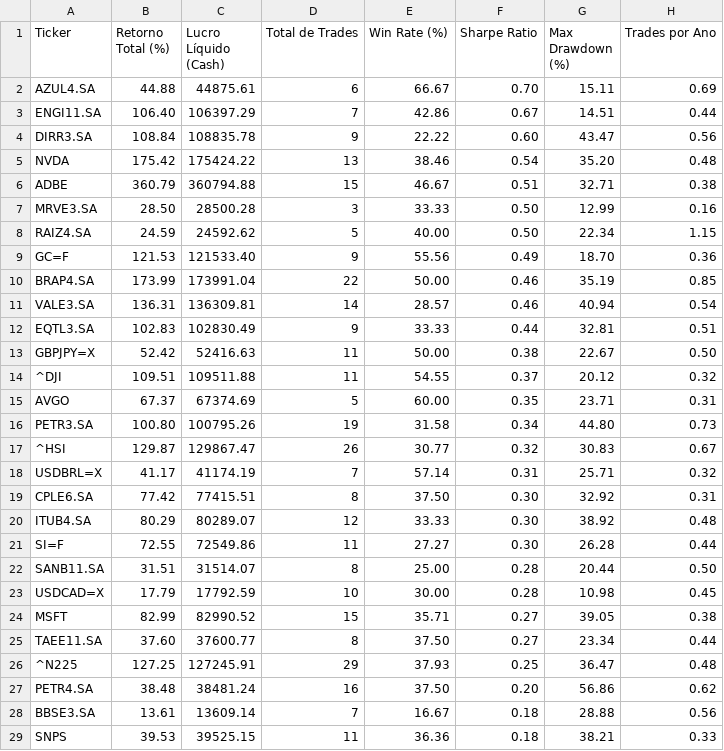
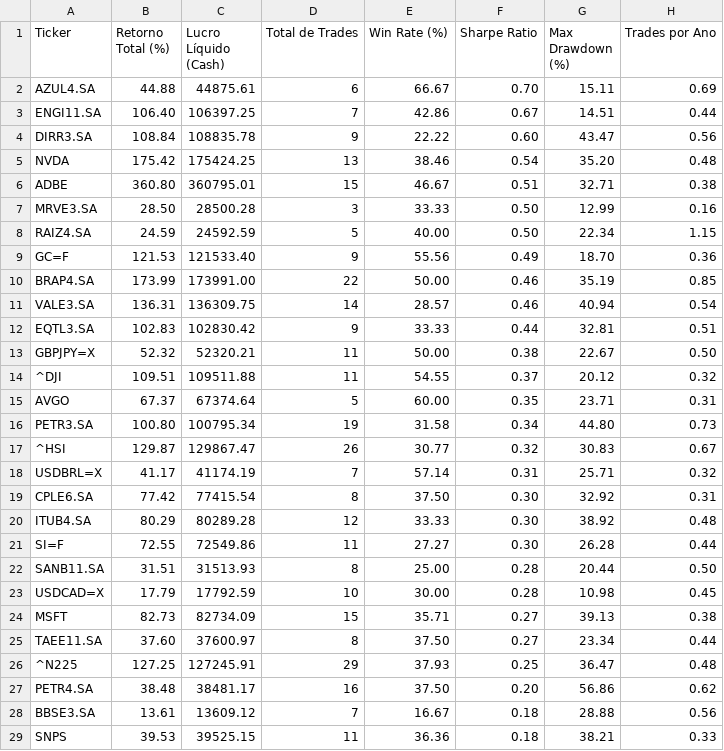
Before and after one commit to alciviny/quantitative-trading-system, a CSV file: co-piloto-quant/data/reports/ranking_backtest.csv, drawn as a sheet; only a part is shown; the diff covers the shown part only.

```diff
--- a/co-piloto-quant/data/reports/ranking_backtest.csv
+++ b/co-piloto-quant/data/reports/ranking_backtest.csv
@@ -2,28 +2,28 @@ Ticker,Retorno Total (%),Lucro Líquido (Cash),Total de Trades,Win Rate (%),Shar
 AZUL4.SA,44.88,44875.61,6,66.67,0.70,15.11,0.69
-ENGI11.SA,106.40,106397.29,7,42.86,0.67,14.51,0.44
+ENGI11.SA,106.40,106397.25,7,42.86,0.67,14.51,0.44
 DIRR3.SA,108.84,108835.78,9,22.22,0.60,43.47,0.56
-NVDA,175.42,175424.22,13,38.46,0.54,35.20,0.48
-ADBE,360.79,360794.88,15,46.67,0.51,32.71,0.38
+NVDA,175.42,175424.25,13,38.46,0.54,35.20,0.48
+ADBE,360.80,360795.01,15,46.67,0.51,32.71,0.38
 MRVE3.SA,28.50,28500.28,3,33.33,0.50,12.99,0.16
-RAIZ4.SA,24.59,24592.62,5,40.00,0.50,22.34,1.15
+RAIZ4.SA,24.59,24592.59,5,40.00,0.50,22.34,1.15
 GC=F,121.53,121533.40,9,55.56,0.49,18.70,0.36
-BRAP4.SA,173.99,173991.04,22,50.00,0.46,35.19,0.85
-VALE3.SA,136.31,136309.81,14,28.57,0.46,40.94,0.54
-EQTL3.SA,102.83,102830.49,9,33.33,0.44,32.81,0.51
-GBPJPY=X,52.42,52416.63,11,50.00,0.38,22.67,0.50
+BRAP4.SA,173.99,173991.00,22,50.00,0.46,35.19,0.85
+VALE3.SA,136.31,136309.75,14,28.57,0.46,40.94,0.54
+EQTL3.SA,102.83,102830.42,9,33.33,0.44,32.81,0.51
+GBPJPY=X,52.32,52320.21,11,50.00,0.38,22.67,0.50
 ^DJI,109.51,109511.88,11,54.55,0.37,20.12,0.32
-AVGO,67.37,67374.69,5,60.00,0.35,23.71,0.31
-PETR3.SA,100.80,100795.26,19,31.58,0.34,44.80,0.73
+AVGO,67.37,67374.64,5,60.00,0.35,23.71,0.31
+PETR3.SA,100.80,100795.34,19,31.58,0.34,44.80,0.73
 ^HSI,129.87,129867.47,26,30.77,0.32,30.83,0.67
 USDBRL=X,41.17,41174.19,7,57.14,0.31,25.71,0.32
-CPLE6.SA,77.42,77415.51,8,37.50,0.30,32.92,0.31
-ITUB4.SA,80.29,80289.07,12,33.33,0.30,38.92,0.48
+CPLE6.SA,77.42,77415.54,8,37.50,0.30,32.92,0.31
+ITUB4.SA,80.29,80289.28,12,33.33,0.30,38.92,0.48
 SI=F,72.55,72549.86,11,27.27,0.30,26.28,0.44
-SANB11.SA,31.51,31514.07,8,25.00,0.28,20.44,0.50
+SANB11.SA,31.51,31513.93,8,25.00,0.28,20.44,0.50
 USDCAD=X,17.79,17792.59,10,30.00,0.28,10.98,0.45
-MSFT,82.99,82990.52,15,35.71,0.27,39.05,0.38
-TAEE11.SA,37.60,37600.77,8,37.50,0.27,23.34,0.44
+MSFT,82.73,82734.09,15,35.71,0.27,39.13,0.38
+TAEE11.SA,37.60,37600.97,8,37.50,0.27,23.34,0.44
 ^N225,127.25,127245.91,29,37.93,0.25,36.47,0.48
-PETR4.SA,38.48,38481.24,16,37.50,0.20,56.86,0.62
-BBSE3.SA,13.61,13609.14,7,16.67,0.18,28.88,0.56
+PETR4.SA,38.48,38481.17,16,37.50,0.20,56.86,0.62
+BBSE3.SA,13.61,13609.12,7,16.67,0.18,28.88,0.56
 SNPS,39.53,39525.15,11,36.36,0.18,38.21,0.33
```
Also changed, not shown: 1 added row, 1 removed row and 64 edited cells elsewhere in this file, co-piloto-quant/data/reports/b3_market_dna.csv, 14 other files.
